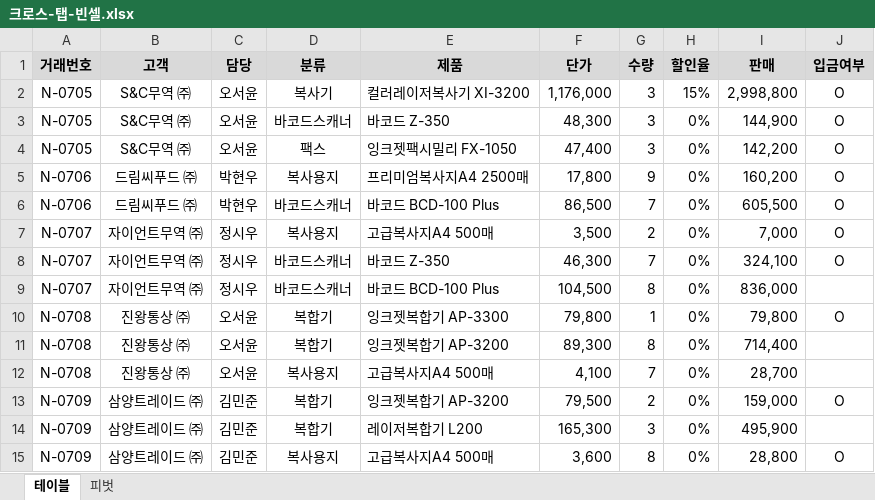
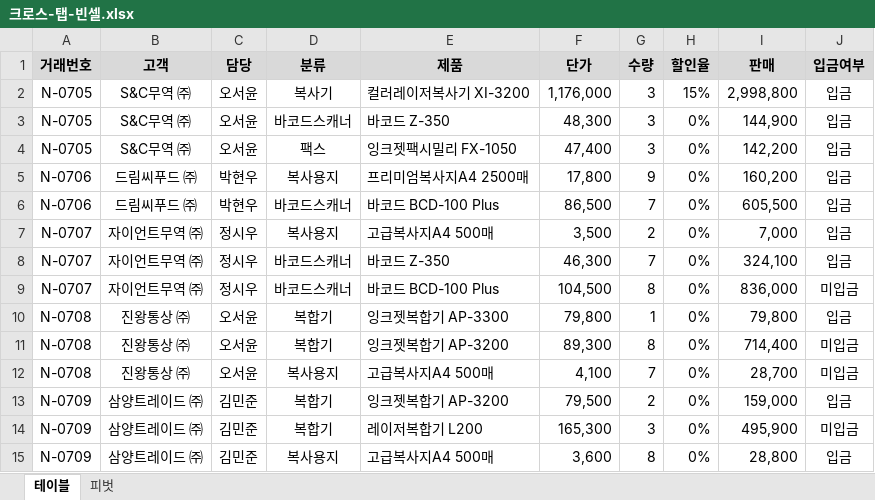
Before and after one commit to Hwangtaehun/excel, an Excel workbook: source/PART 01/CHAPTER 01/크로스-탭-빈셀.xlsx, sheet 테이블, drawn as a sheet; values as stored, in another font and other column widths than the file's, no borders; the diff names each change by its address in the sheet, - before the commit and + after, or states it on an @@ line.

```diff
--- a/source/PART 01/CHAPTER 01/크로스-탭-빈셀.xlsx (sheet 테이블)
+++ b/source/PART 01/CHAPTER 01/크로스-탭-빈셀.xlsx (sheet 테이블)
-J2:J8 (입금여부): O
+J2:J8 (입금여부): 입금
-J9 (입금여부): (empty)
+J9 (입금여부): 미입금
-J10 (입금여부): O
+J10 (입금여부): 입금
-J11:J12 (입금여부): (empty)
+J11:J12 (입금여부): 미입금
-J13 (입금여부): O
+J13 (입금여부): 입금
-J14 (입금여부): (empty)
+J14 (입금여부): 미입금
-J15 (입금여부): O
+J15 (입금여부): 입금
```
Also changed, not shown: source/PART 01/CHAPTER 01/잘못 구성된 테이블.xlsm, source/PART 01/CHAPTER 01/테이블.xlsx.
